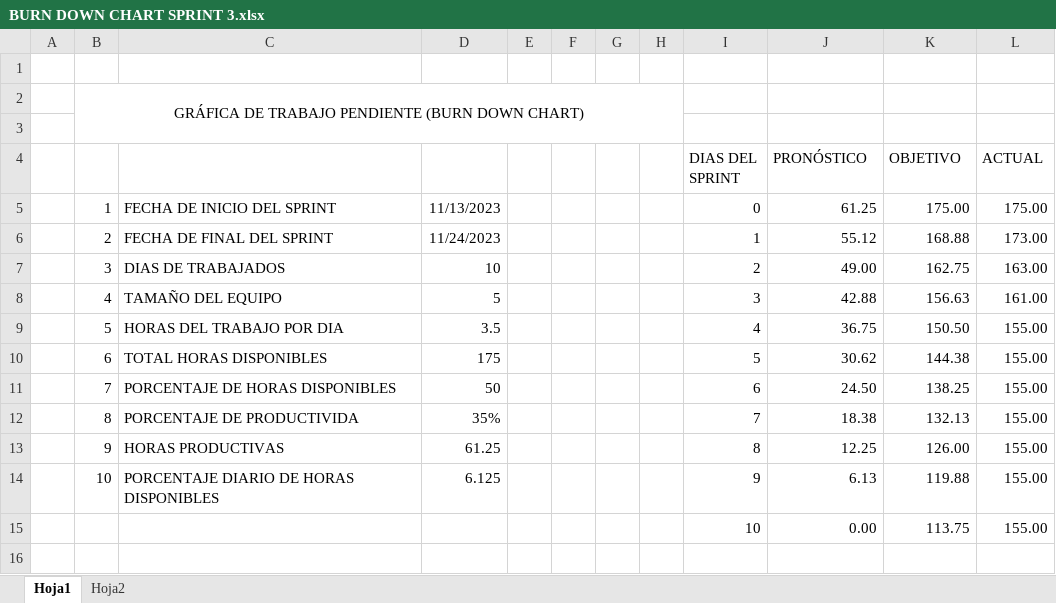
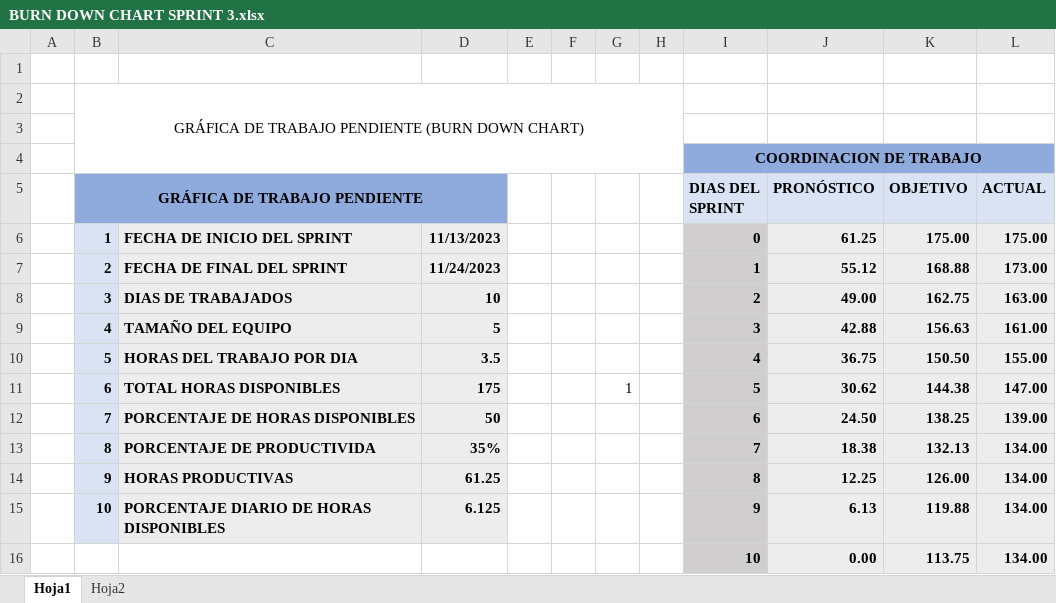
Before and after one commit to Sky-soft-Loyola/CONSULTORIO-ODONTOLOGICO, an Excel workbook: complements/documentacion/BURN DOWN CHART SPRINT 3.xlsx, sheet Hoja1, drawn as a sheet; values as stored, in another font and other column widths than the file's, no borders; charts and pictures not drawn; addresses are those after the commit; the diff names each change by its address in the sheet, - before the commit and + after, or states it on an @@ line.

```diff
--- a/complements/documentacion/BURN DOWN CHART SPRINT 3.xlsx (sheet Hoja1)
+++ b/complements/documentacion/BURN DOWN CHART SPRINT 3.xlsx (sheet Hoja1)
+row 4:  |  |  |  |  |  |  |  | COORDINACION DE TRABAJO
-B5: (empty)
+B5: GRÁFICA DE TRABAJO PENDIENTE
-B5:D5 fill: none
+B5:D5 fill: #8FAADC
+B5:D5 merged
-I5:L5 fill: none
+I5:L5 fill: #DAE3F3
-I5:L16 bold: off
+I5:L16 bold: on
-B6:B15 fill: none
+B6:B15 fill: #DAE3F3
-B6:D15 bold: off
+B6:D15 bold: on
-C6:D15 fill: none
+C6:D15 fill: #EDEDED
-I6:I16 fill: none
+I6:I16 fill: #D0CECE
-J6:L16 fill: none
+J6:L16 fill: #EDEDED
-G11: (empty)
+G11: 1
-L11 (ACTUAL): 155.00
+L11 (ACTUAL): 147.00
-L12 (ACTUAL): 155.00
+L12 (ACTUAL): 139.00
-L13:L16 (ACTUAL): 155.00
+L13:L16 (ACTUAL): 134.00
```
Also changed, not shown: sheet Hoja2, formulas that keep their value, charts or pictures, 2 other files.
